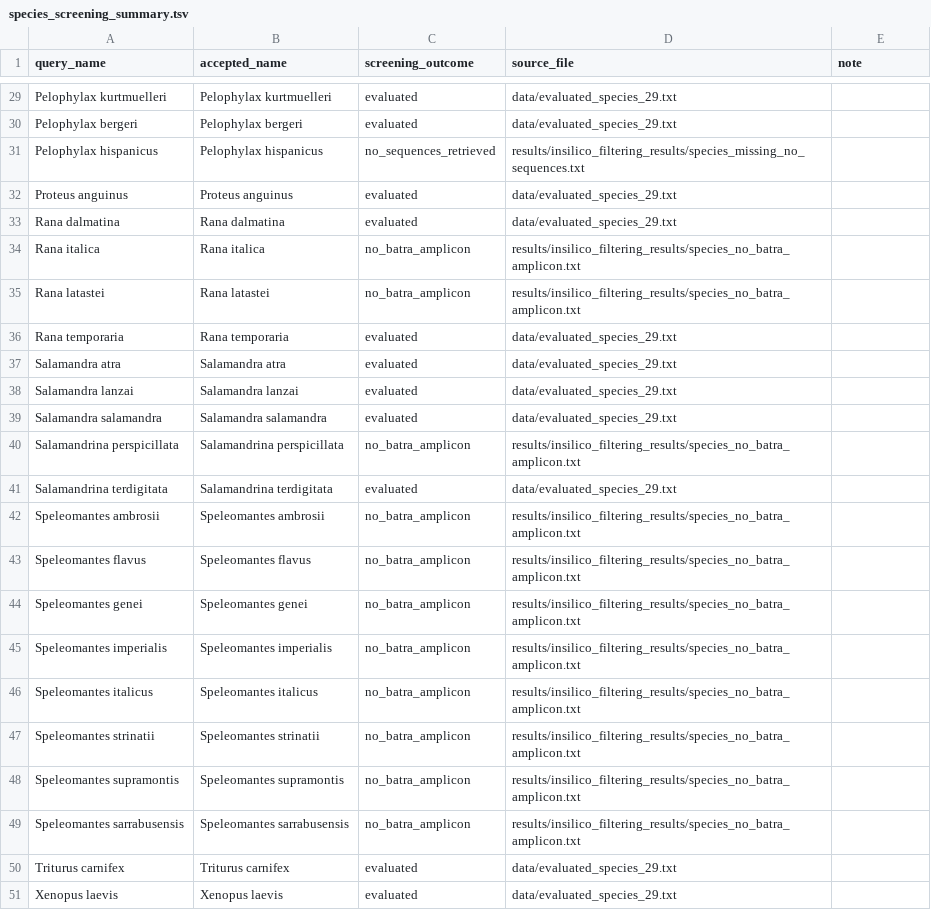
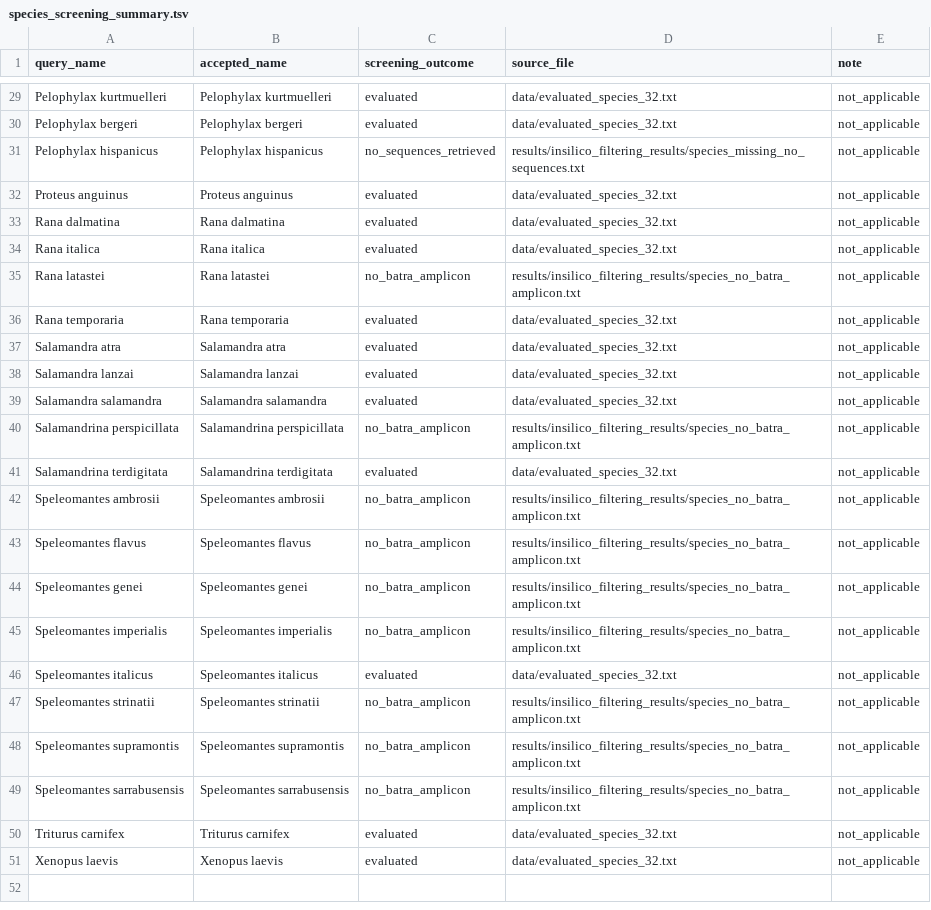
Before and after one commit to leonardogirlanda-unifi2026/batra-italy-mismatch, a TSV file: results/species_screening_summary.tsv, drawn as a sheet; only a part is shown, gaps mark what is left out; the diff covers the shown part only; the diff names each change by its address in the sheet, - before the commit and + after, or states it on an @@ line.

Commit message:
Align taxon screening outcomes with final manuscript

```diff
--- a/results/species_screening_summary.tsv
+++ b/results/species_screening_summary.tsv
-D29:D30 (source_file): data/evaluated_species_29.txt
+D29:D30 (source_file): data/evaluated_species_32.txt
-E29:E51 (note): (empty)
+E29:E51 (note): not_applicable
-D32:D33 (source_file): data/evaluated_species_29.txt
+D32:D33 (source_file): data/evaluated_species_32.txt
-C34 (screening_outcome): no_batra_amplicon
+C34 (screening_outcome): evaluated
-D34 (source_file): results/insilico_filtering_results/species_no_batra_amplicon.txt
+D34 (source_file): data/evaluated_species_32.txt
-D36:D39 (source_file): data/evaluated_species_29.txt
+D36:D39 (source_file): data/evaluated_species_32.txt
-D41 (source_file): data/evaluated_species_29.txt
+D41 (source_file): data/evaluated_species_32.txt
-C46 (screening_outcome): no_batra_amplicon
+C46 (screening_outcome): evaluated
-D46 (source_file): results/insilico_filtering_results/species_no_batra_amplicon.txt
+D46 (source_file): data/evaluated_species_32.txt
-D50:D51 (source_file): data/evaluated_species_29.txt
+D50:D51 (source_file): data/evaluated_species_32.txt
```
Also changed, not shown: 51 edited cells elsewhere in this file.
